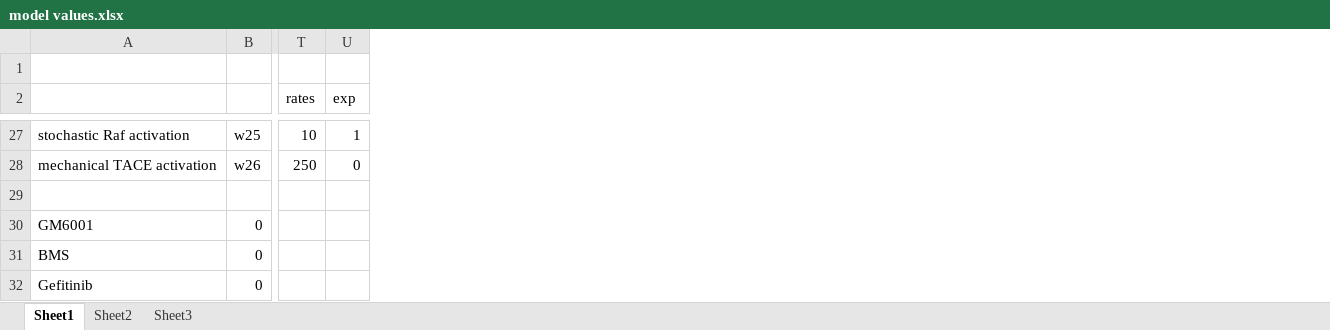
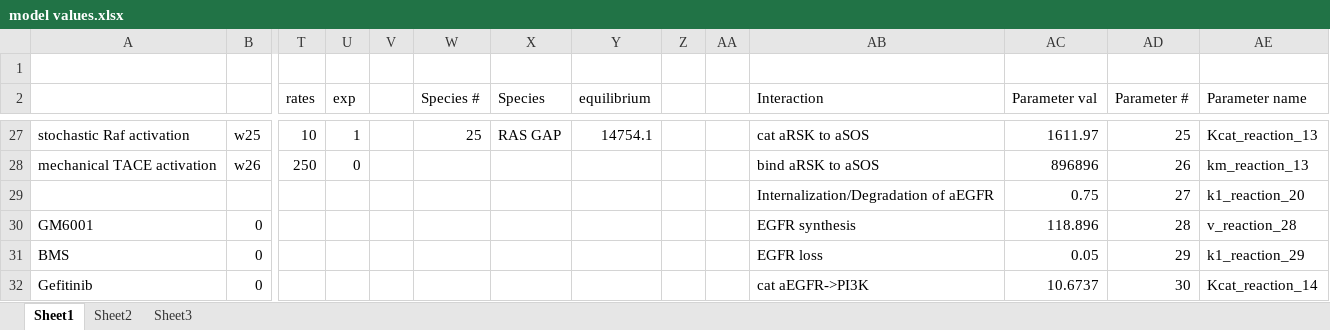
Before and after one commit to mortonjt/IQ_bio_project, an Excel workbook: model values.xlsx, sheet Sheet1, drawn as a sheet; only a part is shown, gaps mark what is left out; values as stored, in another font and other column widths than the file's, no borders; rows hold the shown columns only; the diff covers the shown part only; the diff names each change by its address in the sheet, - before the commit and + after, or states it on an @@ line.

```diff
--- a/model values.xlsx (sheet Sheet1)
+++ b/model values.xlsx (sheet Sheet1)
+column V, empty
+column W (Species #), row 27: 25
+column X (Species), row 27: RAS GAP
+column Y (equilibrium), row 27: 14754.1
+column Z, empty
+column AA, empty
+column AB (Interaction), rows 27-32: cat aRSK to aSOS | bind aRSK to aSOS | Internalization/Degradation of aEGFR | EGFR synthesis | EGFR loss | cat aEGFR->PI3K
+column AC (Parameter val), rows 27-32: 1611.97 | 896896 | 0.75 | 118.896 | 0.05 | 10.6737
+column AD (Parameter #), rows 27-32: 25 | 26 | 27 | 28 | 29 | 30
+column AE (Parameter name), rows 27-32: Kcat_reaction_13 | km_reaction_13 | k1_reaction_20 | v_reaction_28 | k1_reaction_29 | Kcat_reaction_14
-row 29: (empty)
+row 29:  |  |  |  |  |  |  |  |  |  | Internalization/Degradation of aEGFR | 0.75 | 27 | k1_reaction_20
```
Also changed, not shown: 15 added rows elsewhere in this sheet, 1 other file.
